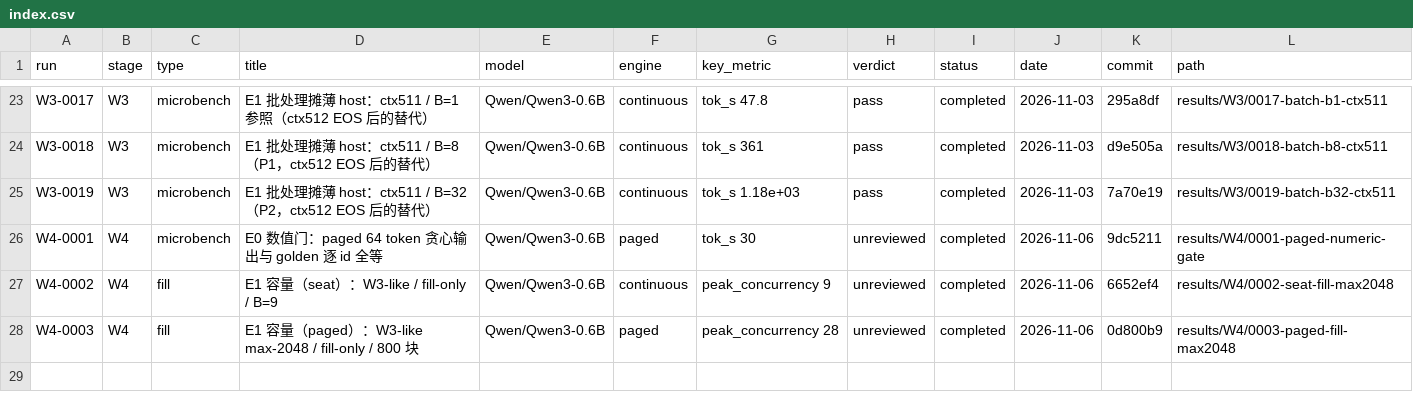
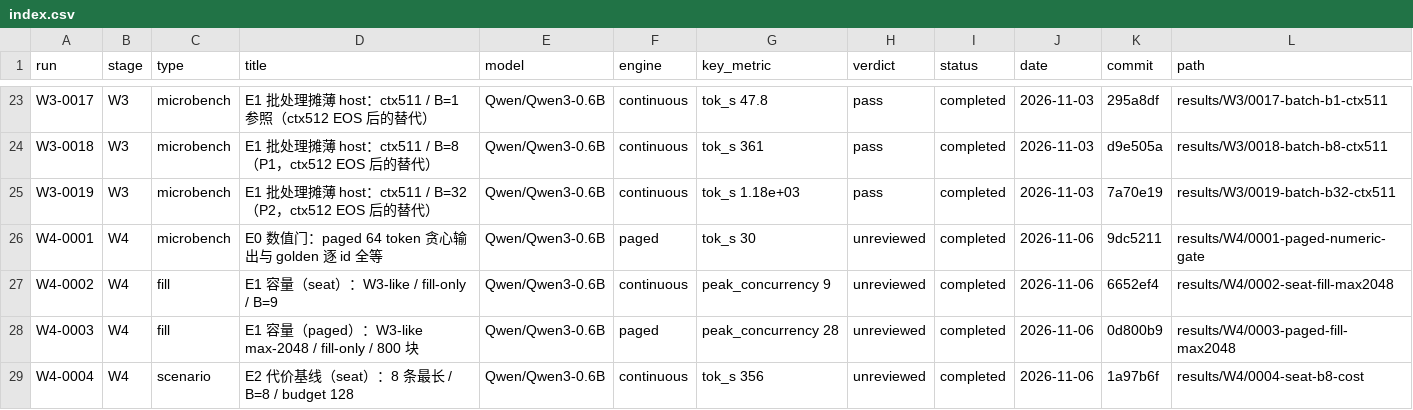
Before and after one commit to RAIN-LOJK/llm-serving, a CSV file: results/index.csv, drawn as a sheet; only a part is shown, gaps mark what is left out.

Commit message:
results(W4): E2 seat B=8 cost baseline (21.32 ms decode step)

```diff
--- a/results/index.csv
+++ b/results/index.csv
@@ -28 +28,2 @@ W4-0002,W4,fill,E1 容量（seat）：W3-like / fill-only / B=9,Qwen/Qwen3-0.6B,
 W4-0003,W4,fill,E1 容量（paged）：W3-like max-2048 / fill-only / 800 块,Qwen/Qwen3-0.6B,paged,peak_concurrency 28,unreviewed,completed,2026-11-06,0d800b9,results/W4/0003-paged-fill-max2048
+W4-0004,W4,scenario,E2 代价基线（seat）：8 条最长 / B=8 / budget 128,Qwen/Qwen3-0.6B,continuous,tok_s 356,unreviewed,completed,2026-11-06,1a97b6f,results/W4/0004-seat-b8-cost
```
Also changed, not shown: 10 other files.
